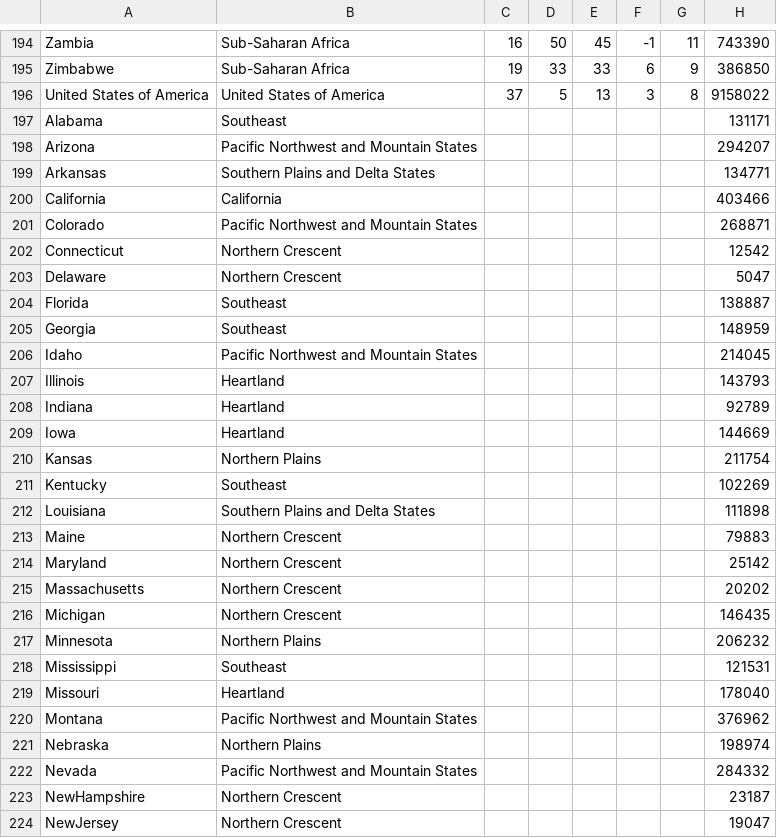
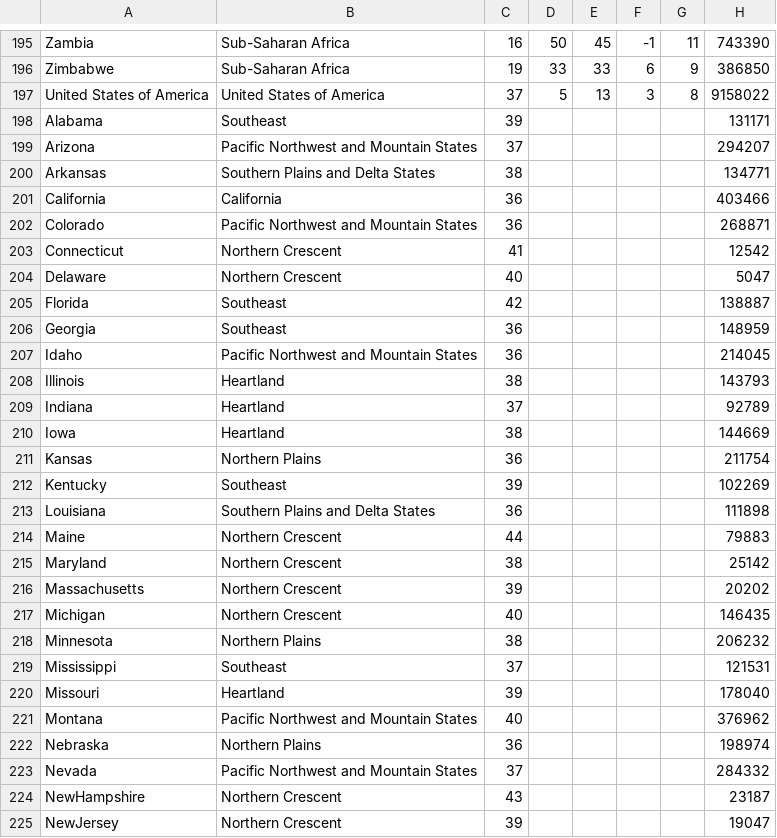
Before and after one commit to castellanos70/StarvationEvasion, a CSV file: data/sim/WorldData/TerritoryFarmAreaAndIncome-2014.csv, drawn as a sheet; only a part is shown, gaps mark what is left out; addresses are those after the commit; the diff covers the shown part only; the diff names each change by its address in the sheet, - before the commit and + after, or states it on an @@ line.

```diff
--- a/data/sim/WorldData/TerritoryFarmAreaAndIncome-2014.csv
+++ b/data/sim/WorldData/TerritoryFarmAreaAndIncome-2014.csv
-C198: (empty)
+C198: 39
-C199: (empty)
+C199: 37
-C200: (empty)
+C200: 38
-C201:C202: (empty)
+C201:C202: 36
-C203: (empty)
+C203: 41
-C204: (empty)
+C204: 40
-C205: (empty)
+C205: 42
-C206:C207: (empty)
+C206:C207: 36
-C208: (empty)
+C208: 38
-C209: (empty)
+C209: 37
-C210: (empty)
+C210: 38
-C211: (empty)
+C211: 36
-C212: (empty)
+C212: 39
-C213: (empty)
+C213: 36
-C214: (empty)
+C214: 44
-C215: (empty)
+C215: 38
-C216: (empty)
+C216: 39
-C217: (empty)
+C217: 40
-C218: (empty)
+C218: 38
-C219: (empty)
+C219: 37
-C220: (empty)
+C220: 39
-C221: (empty)
+C221: 40
-C222: (empty)
+C222: 36
-C223: (empty)
+C223: 37
-C224: (empty)
+C224: 43
-C225: (empty)
+C225: 39
```
Also changed, not shown: 1 added row and 21 edited cells elsewhere in this file.
